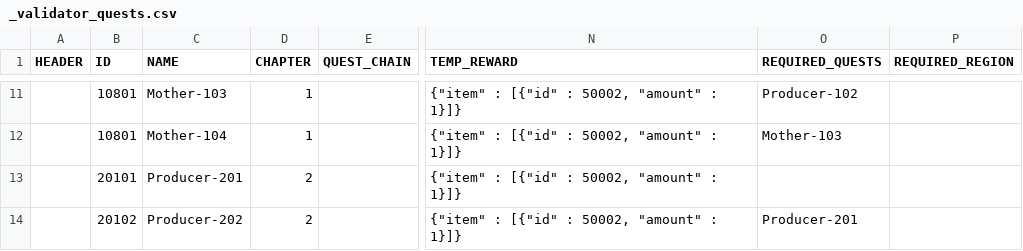
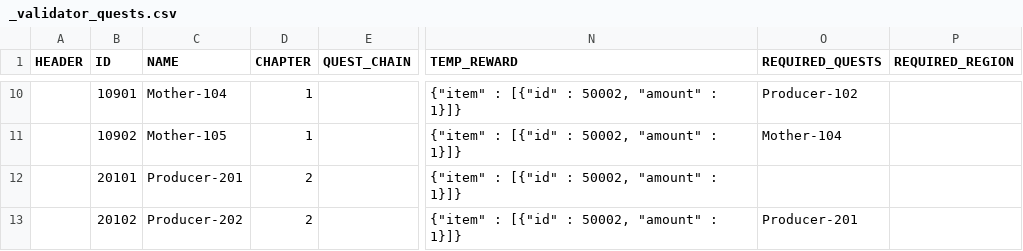
Before and after one commit to corhal/cr-calculator, a CSV file: _validator_quests.csv, drawn as a sheet; only a part is shown, gaps mark what is left out; addresses are those after the commit; the diff covers the shown part only; the diff names each change by its address in the sheet, - before the commit and + after, or states it on an @@ line.

Commit message:
items & quests fixes

```diff
--- a/_validator_quests.csv
+++ b/_validator_quests.csv
-B10 (ID): 10801
+B10 (ID): 10901
-C10 (NAME): Mother-103
+C10 (NAME): Mother-104
-B11 (ID): 10801
+B11 (ID): 10902
-C11 (NAME): Mother-104
+C11 (NAME): Mother-105
-O11 (REQUIRED_QUESTS): Mother-103
+O11 (REQUIRED_QUESTS): Mother-104
```
Also changed, not shown: 1 removed row and 31 edited cells elsewhere in this file, _validator_items.csv, 1 other file.
